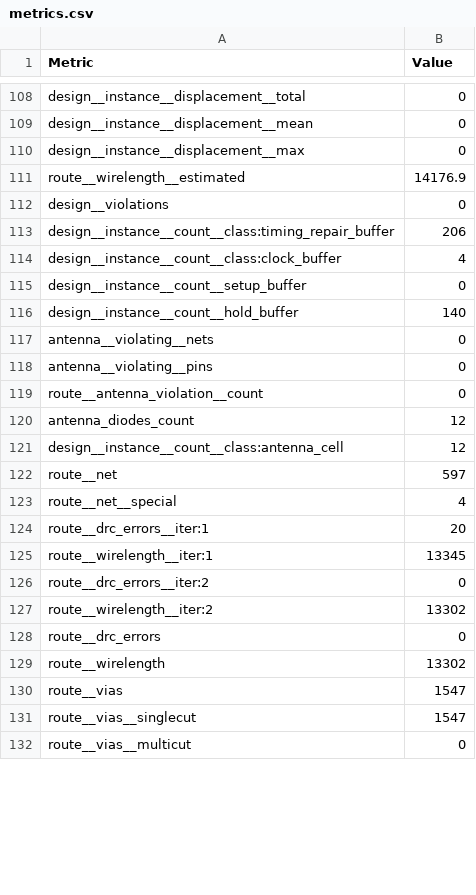
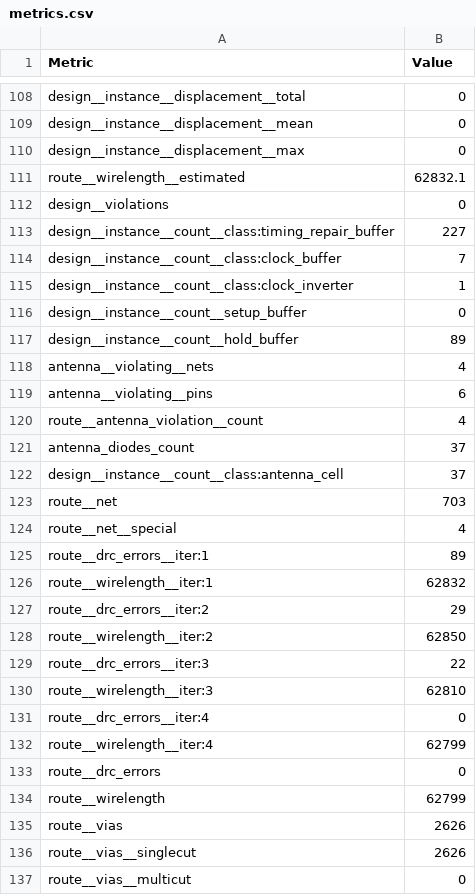
Before and after one commit to efabless/frigate_user_project, a CSV file: signoff/user_project_wrapper/metrics.csv, drawn as a sheet; only a part is shown, gaps mark what is left out; the diff covers the shown part only.

Commit message:
restructure ahb_counter RTL to avoid optimizing out counter registers

```diff
--- a/signoff/user_project_wrapper/metrics.csv
+++ b/signoff/user_project_wrapper/metrics.csv
@@ -110,23 +110,28 @@ design__instance__displacement__mean,0
 design__instance__displacement__max,0
-route__wirelength__estimated,14176.9
+route__wirelength__estimated,62832.1
 design__violations,0
-design__instance__count__class:timing_repair_buffer,206
-design__instance__count__class:clock_buffer,4
+design__instance__count__class:timing_repair_buffer,227
+design__instance__count__class:clock_buffer,7
+design__instance__count__class:clock_inverter,1
 design__instance__count__setup_buffer,0
-design__instance__count__hold_buffer,140
-antenna__violating__nets,0
-antenna__violating__pins,0
-route__antenna_violation__count,0
-antenna_diodes_count,12
-design__instance__count__class:antenna_cell,12
-route__net,597
+design__instance__count__hold_buffer,89
+antenna__violating__nets,4
+antenna__violating__pins,6
+route__antenna_violation__count,4
+antenna_diodes_count,37
+design__instance__count__class:antenna_cell,37
+route__net,703
 route__net__special,4
-route__drc_errors__iter:1,20
-route__wirelength__iter:1,13345
-route__drc_errors__iter:2,0
-route__wirelength__iter:2,13302
+route__drc_errors__iter:1,89
+route__wirelength__iter:1,62832
+route__drc_errors__iter:2,29
+route__wirelength__iter:2,62850
+route__drc_errors__iter:3,22
+route__wirelength__iter:3,62810
+route__drc_errors__iter:4,0
+route__wirelength__iter:4,62799
 route__drc_errors,0
-route__wirelength,13302
-route__vias,1547
-route__vias__singlecut,1547
+route__wirelength,62799
+route__vias,2626
+route__vias__singlecut,2626
 route__vias__multicut,0
```
Also changed, not shown: 92 edited cells elsewhere in this file, 23 other files.
